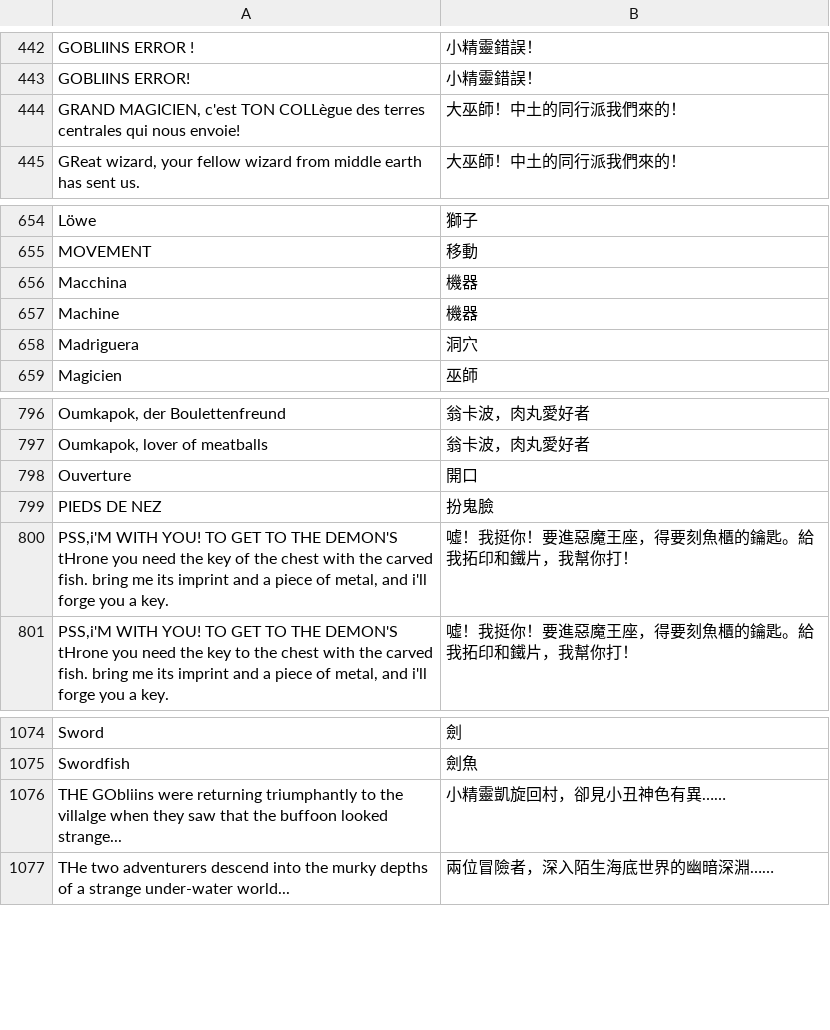
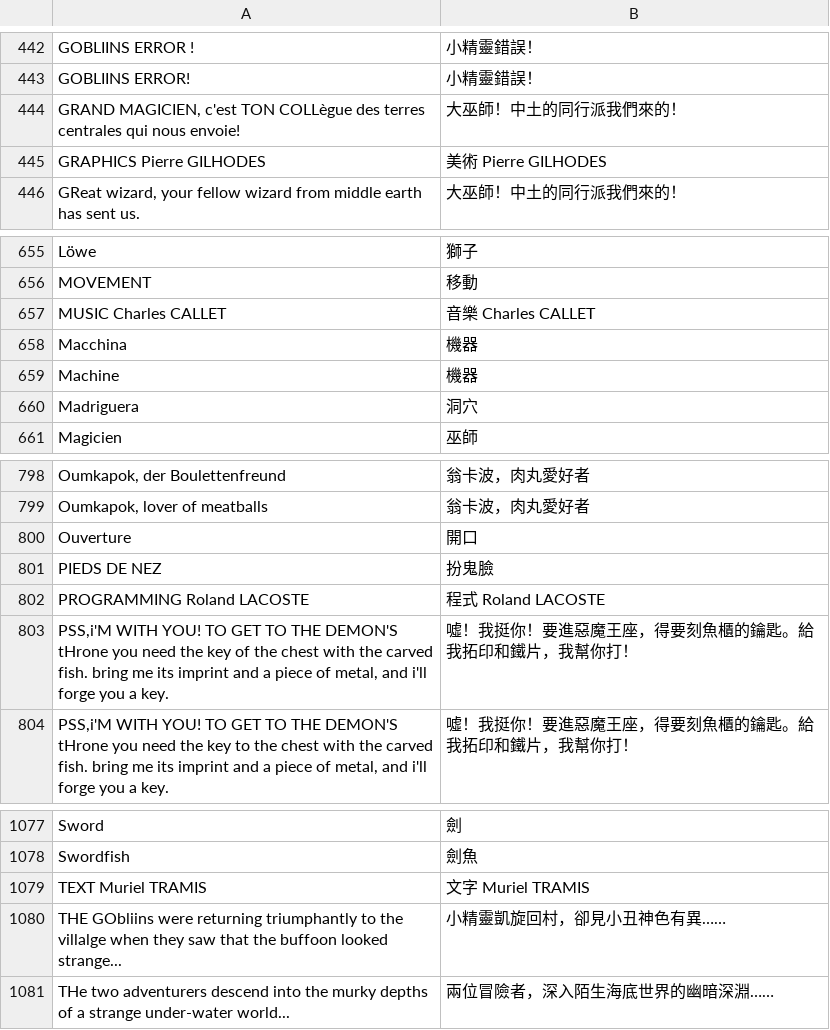
Before and after one commit to wicanr2/gobliins-2-cht, a TSV file: translation/translation.tsv, drawn as a sheet; only a part is shown, gaps mark what is left out; the diff names each change by its address in the sheet, - before the commit and + after, or states it on an @@ line.

```diff
--- a/translation/translation.tsv
+++ b/translation/translation.tsv
+row 445: GRAPHICS Pierre GILHODES | 美術 Pierre GILHODES
+row 657: MUSIC Charles CALLET | 音樂 Charles CALLET
+row 802: PROGRAMMING Roland LACOSTE | 程式 Roland LACOSTE
+row 1079: TEXT Muriel TRAMIS | 文字 Muriel TRAMIS
```
Also changed, not shown: dist-cht/gob2_cht.tsv, 3 other files.
